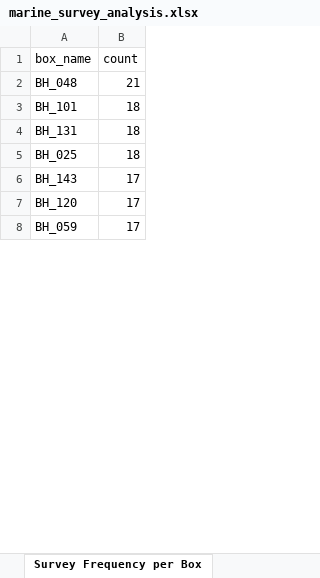
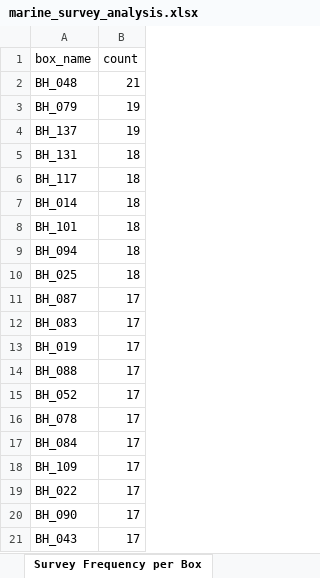
Before and after one commit to smlatic/remote-survey-operator, an Excel workbook: Logger/marine_survey_analysis.xlsx, sheet Survey Frequency per Box, drawn as a sheet; only a part is shown; the shorter side is filled out with more unchanged rows; values as stored, in another font and other column widths than the file's, no cell formats; addresses are those after the commit; the diff covers the shown part only; the diff names each change by its address in the sheet, - before the commit and + after, or states it on an @@ line.

```diff
--- a/Logger/marine_survey_analysis.xlsx (sheet Survey Frequency per Box)
+++ b/Logger/marine_survey_analysis.xlsx (sheet Survey Frequency per Box)
+row 3: BH_079 | 19
+row 4: BH_137 | 19
+row 5: BH_131 | 18
+row 6: BH_117 | 18
+row 7: BH_014 | 18
-A9 (box_name): BH_131
+A9 (box_name): BH_094
@@ row 24 moved to row 11: BH_087 @@
+row 12: BH_083 | 17
+row 13: BH_019 | 17
+row 14: BH_088 | 17
+row 15: BH_052 | 17
@@ row 18 moved to row 16: BH_078 @@
+row 17: BH_084 | 17
+row 18: BH_109 | 17
+row 19: BH_022 | 17
+row 20: BH_090 | 17
+row 21: BH_043 | 17
```
Also changed, not shown: 178 added rows, 29 moved rows and 14 edited cells elsewhere in this sheet, sheet Duration per Line in Box, sheet Progress, sheet Box Locations, sheet Time Between Boxes, sheet Travel Box to Box, sheet Logged Duration per Box, 6 more sheets, other sheet tabs, cell formats, Logger/output.xlsx, 9 other files.
